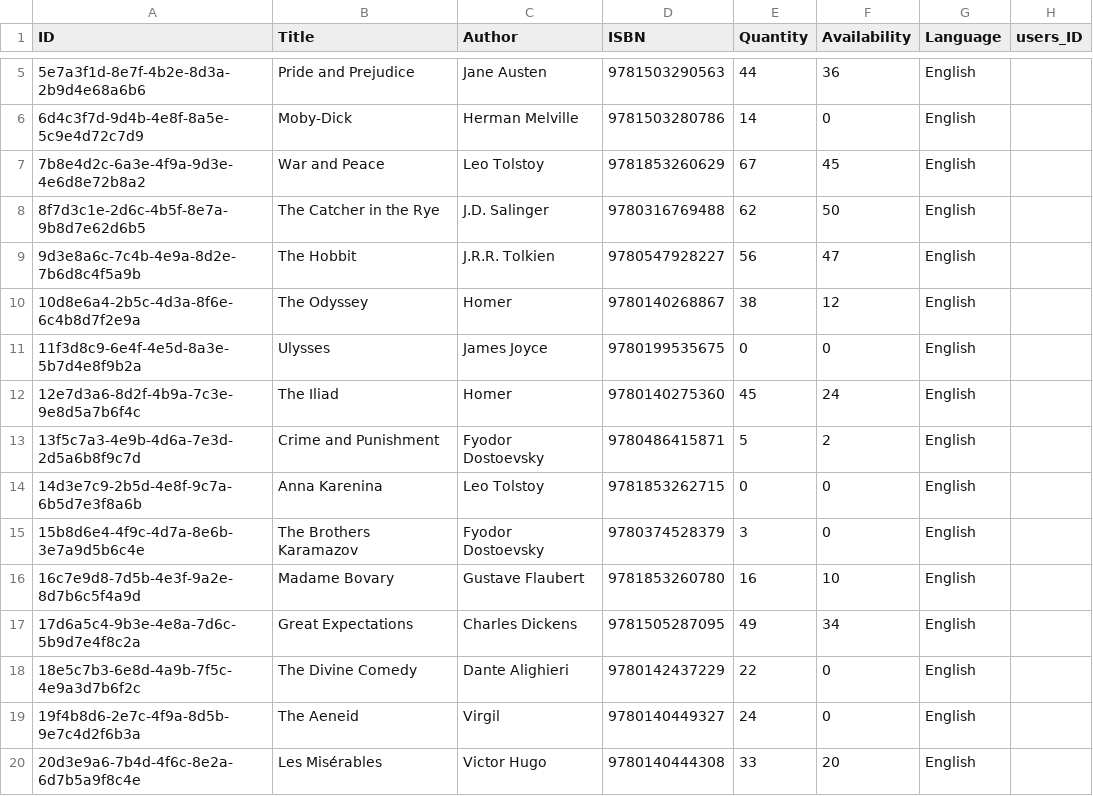
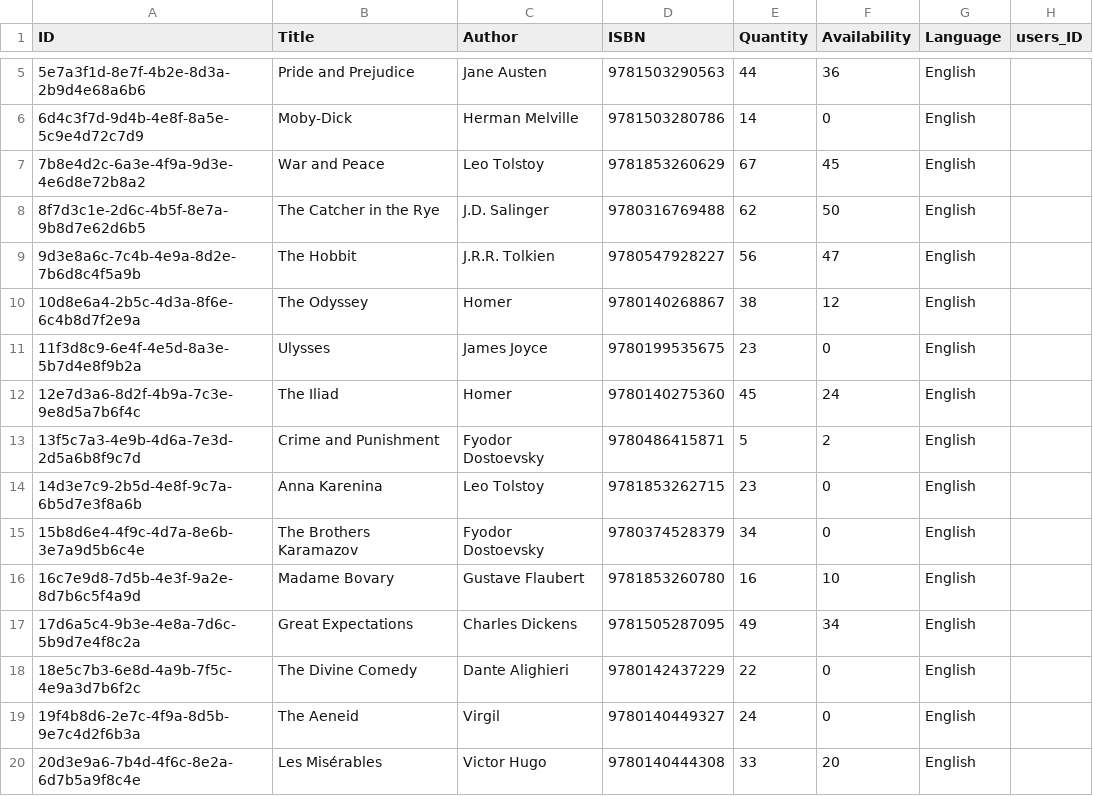
Before and after one commit to RAMESH-12062000/Central-Library-System, a CSV file: db/data/my.librarysys-Books.csv, drawn as a sheet; only a part is shown, gaps mark what is left out.

```diff
--- a/db/data/my.librarysys-Books.csv
+++ b/db/data/my.librarysys-Books.csv
@@ -10,7 +10,7 @@ ID,Title,Author,ISBN,Quantity,Availability,Language,users_ID
 10d8e6a4-2b5c-4d3a-8f6e-6c4b8d7f2e9a,The Odyssey,Homer,9780140268867,38,12,English
-11f3d8c9-6e4f-4e5d-8a3e-5b7d4e8f9b2a,Ulysses,James Joyce,9780199535675,0,0,English
+11f3d8c9-6e4f-4e5d-8a3e-5b7d4e8f9b2a,Ulysses,James Joyce,9780199535675,23,0,English
 12e7d3a6-8d2f-4b9a-7c3e-9e8d5a7b6f4c,The Iliad,Homer,9780140275360,45,24,English
 13f5c7a3-4e9b-4d6a-7e3d-2d5a6b8f9c7d,Crime and Punishment,Fyodor Dostoevsky,9780486415871,5,2,English
-14d3e7c9-2b5d-4e8f-9c7a-6b5d7e3f8a6b,Anna Karenina,Leo Tolstoy,9781853262715,0,0,English
-15b8d6e4-4f9c-4d7a-8e6b-3e7a9d5b6c4e,The Brothers Karamazov,Fyodor Dostoevsky,9780374528379,3,0,English
+14d3e7c9-2b5d-4e8f-9c7a-6b5d7e3f8a6b,Anna Karenina,Leo Tolstoy,9781853262715,23,0,English
+15b8d6e4-4f9c-4d7a-8e6b-3e7a9d5b6c4e,The Brothers Karamazov,Fyodor Dostoevsky,9780374528379,34,0,English
 16c7e9d8-7d5b-4e3f-9a2e-8d7b6c5f4a9d,Madame Bovary,Gustave Flaubert,9781853260780,16,10,English
```
Also changed, not shown: 10 other files.
